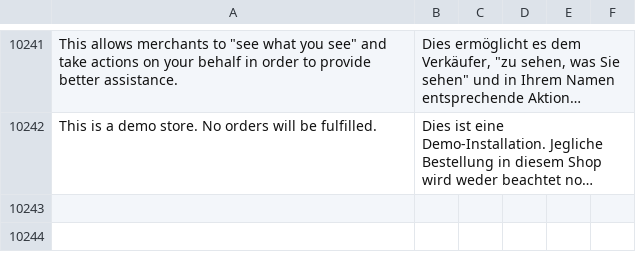
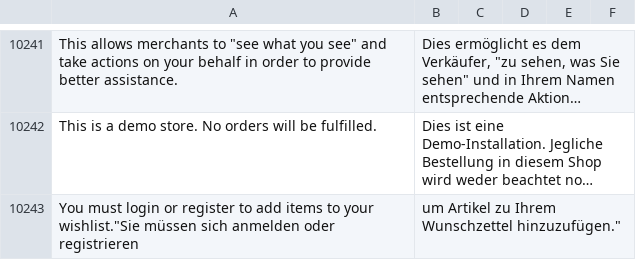
Before and after one commit to Magenerds/de_de, a CSV file: de_DE.csv, drawn as a sheet; only a part is shown, gaps mark what is left out; long unchanged cells end in …; the diff names each change by its address in the sheet, - before the commit and + after, or states it on an @@ line.

Commit message:
adds wishlist translation

```diff
--- a/de_DE.csv
+++ b/de_DE.csv
+row 10243: You must login or register to add items to your wishlist."Sie müssen sich anmelden oder registrieren | um Artikel zu Ihrem Wunschzettel hinzuzufügen."
```
